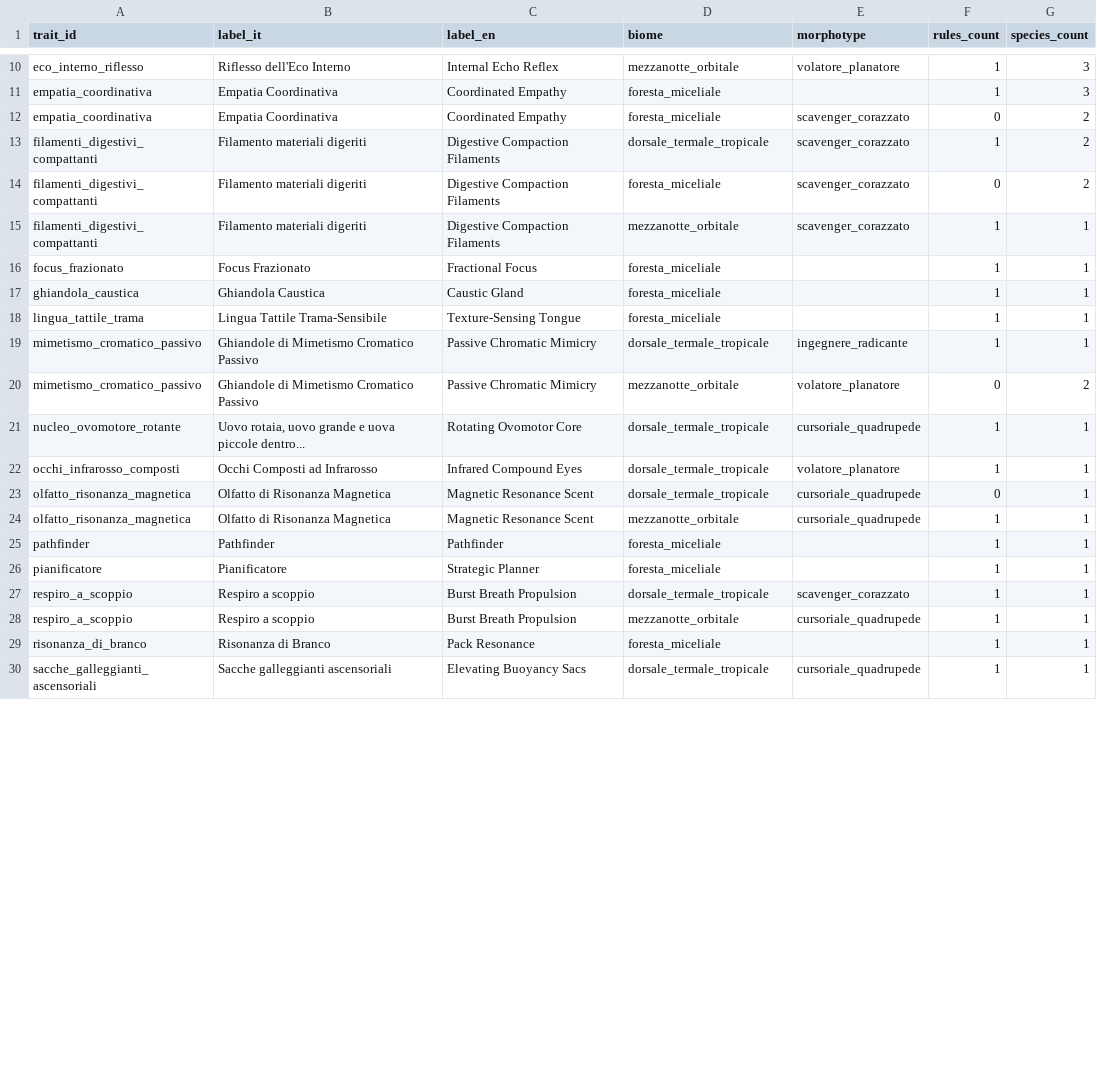
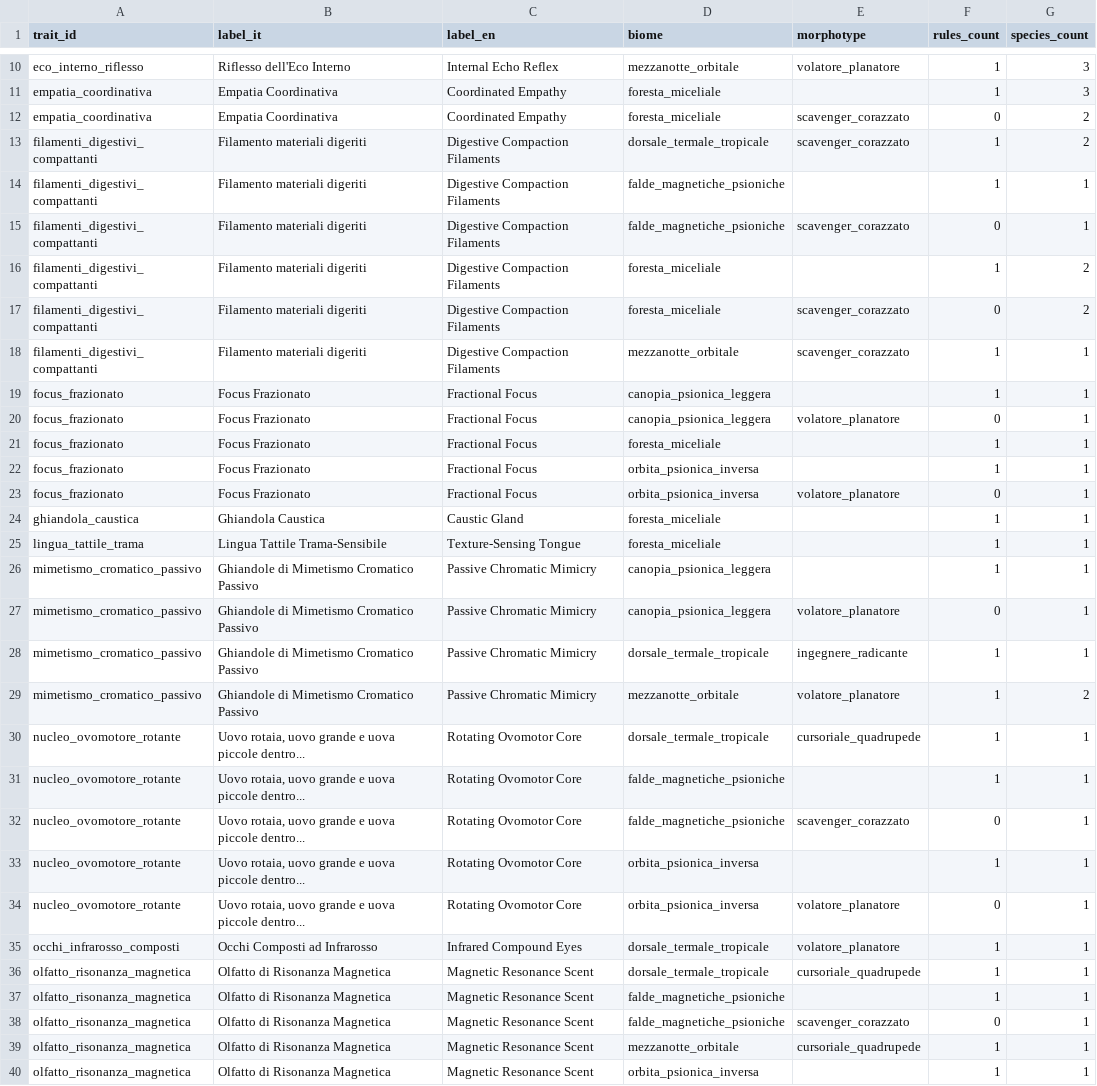
Before and after one commit to MasterDD-L34D/Game, a CSV file: data/analysis/trait_coverage_matrix.csv, drawn as a sheet; only a part is shown, gaps mark what is left out; the shorter side is filled out with more unchanged rows; the diff covers the shown part only.

Commit message:
Add psionic biome species coverage

```diff
--- a/data/analysis/trait_coverage_matrix.csv
+++ b/data/analysis/trait_coverage_matrix.csv
@@ -13,12 +13,28 @@ empatia_coordinativa,Empatia Coordinativa,Coordinated Empathy,foresta_miceliale,
 filamenti_digestivi_compattanti,Filamento materiali digeriti,Digestive Compaction Filaments,dorsale_termale_tropicale,scavenger_corazzato,1,2
+filamenti_digestivi_compattanti,Filamento materiali digeriti,Digestive Compaction Filaments,falde_magnetiche_psioniche,,1,1
+filamenti_digestivi_compattanti,Filamento materiali digeriti,Digestive Compaction Filaments,falde_magnetiche_psioniche,scavenger_corazzato,0,1
+filamenti_digestivi_compattanti,Filamento materiali digeriti,Digestive Compaction Filaments,foresta_miceliale,,1,2
 filamenti_digestivi_compattanti,Filamento materiali digeriti,Digestive Compaction Filaments,foresta_miceliale,scavenger_corazzato,0,2
 filamenti_digestivi_compattanti,Filamento materiali digeriti,Digestive Compaction Filaments,mezzanotte_orbitale,scavenger_corazzato,1,1
+focus_frazionato,Focus Frazionato,Fractional Focus,canopia_psionica_leggera,,1,1
+focus_frazionato,Focus Frazionato,Fractional Focus,canopia_psionica_leggera,volatore_planatore,0,1
 focus_frazionato,Focus Frazionato,Fractional Focus,foresta_miceliale,,1,1
+focus_frazionato,Focus Frazionato,Fractional Focus,orbita_psionica_inversa,,1,1
+focus_frazionato,Focus Frazionato,Fractional Focus,orbita_psionica_inversa,volatore_planatore,0,1
 ghiandola_caustica,Ghiandola Caustica,Caustic Gland,foresta_miceliale,,1,1
 lingua_tattile_trama,Lingua Tattile Trama-Sensibile,Texture-Sensing Tongue,foresta_miceliale,,1,1
+mimetismo_cromatico_passivo,Ghiandole di Mimetismo Cromatico Passivo,Passive Chromatic Mimicry,canopia_psionica_leggera,,1,1
+mimetismo_cromatico_passivo,Ghiandole di Mimetismo Cromatico Passivo,Passive Chromatic Mimicry,canopia_psionica_leggera,volatore_planatore,0,1
 mimetismo_cromatico_passivo,Ghiandole di Mimetismo Cromatico Passivo,Passive Chromatic Mimicry,dorsale_termale_tropicale,ingegnere_radicante,1,1
-mimetismo_cromatico_passivo,Ghiandole di Mimetismo Cromatico Passivo,Passive Chromatic Mimicry,mezzanotte_orbitale,volatore_planatore,0,2
+mimetismo_cromatico_passivo,Ghiandole di Mimetismo Cromatico Passivo,Passive Chromatic Mimicry,mezzanotte_orbitale,volatore_planatore,1,2
 nucleo_ovomotore_rotante,"Uovo rotaia, uovo grande e uova piccole dentro...",Rotating Ovomotor Core,dorsale_termale_tropicale,cursoriale_quadrupede,1,1
+nucleo_ovomotore_rotante,"Uovo rotaia, uovo grande e uova piccole dentro...",Rotating Ovomotor Core,falde_magnetiche_psioniche,,1,1
+nucleo_ovomotore_rotante,"Uovo rotaia, uovo grande e uova piccole dentro...",Rotating Ovomotor Core,falde_magnetiche_psioniche,scavenger_corazzato,0,1
+nucleo_ovomotore_rotante,"Uovo rotaia, uovo grande e uova piccole dentro...",Rotating Ovomotor Core,orbita_psionica_inversa,,1,1
+nucleo_ovomotore_rotante,"Uovo rotaia, uovo grande e uova piccole dentro...",Rotating Ovomotor Core,orbita_psionica_inversa,volatore_planatore,0,1
 occhi_infrarosso_composti,Occhi Composti ad Infrarosso,Infrared Compound Eyes,dorsale_termale_tropicale,volatore_planatore,1,1
-olfatto_risonanza_magnetica,Olfatto di Risonanza Magnetica,Magnetic Resonance Scent,dorsale_termale_tropicale,cursoriale_quadrupede,0,1
+olfatto_risonanza_magnetica,Olfatto di Risonanza Magnetica,Magnetic Resonance Scent,dorsale_termale_tropicale,cursoriale_quadrupede,1,1
+olfatto_risonanza_magnetica,Olfatto di Risonanza Magnetica,Magnetic Resonance Scent,falde_magnetiche_psioniche,,1,1
+olfatto_risonanza_magnetica,Olfatto di Risonanza Magnetica,Magnetic Resonance Scent,falde_magnetiche_psioniche,scavenger_corazzato,0,1
 olfatto_risonanza_magnetica,Olfatto di Risonanza Magnetica,Magnetic Resonance Scent,mezzanotte_orbitale,cursoriale_quadrupede,1,1
+olfatto_risonanza_magnetica,Olfatto di Risonanza Magnetica,Magnetic Resonance Scent,orbita_psionica_inversa,,1,1
```
Also changed, not shown: 10 added rows and 1 edited cell elsewhere in this file, 10 other files.
